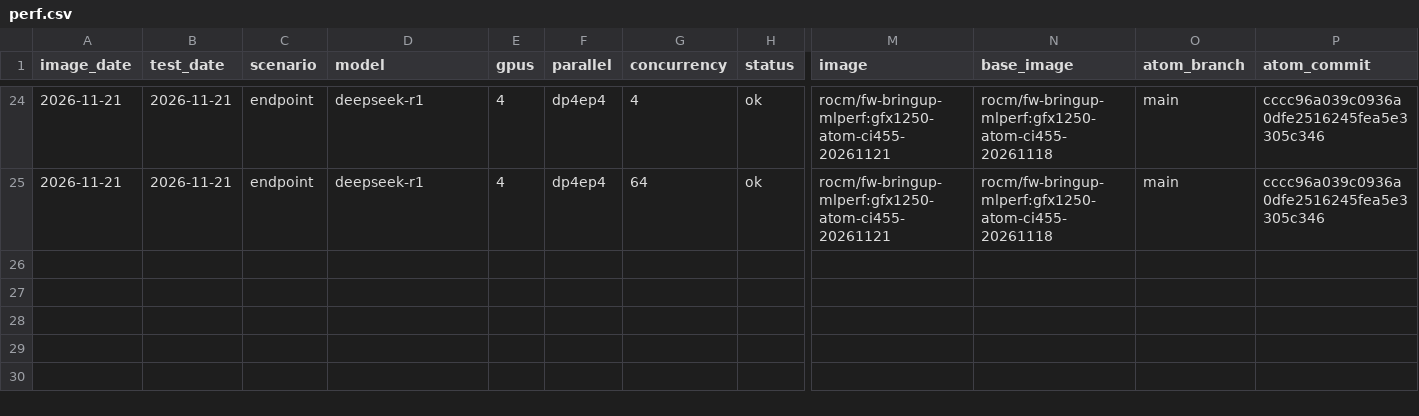
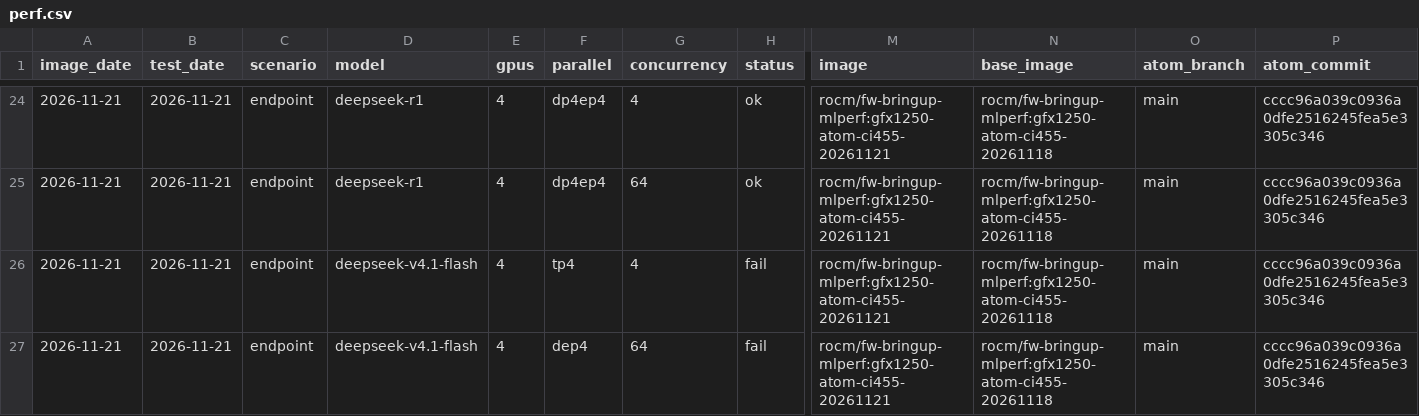
Before and after one commit to ROCm/ATOM, a CSV file: recipes/455-CI/perf.csv, drawn as a sheet; only a part is shown, gaps mark what is left out; rows hold the shown columns only; the diff names each change by its address in the sheet, - before the commit and + after, or states it on an @@ line.

```diff
--- a/recipes/455-CI/perf.csv
+++ b/recipes/455-CI/perf.csv
+row 26: 2026-11-21 | 2026-11-21 | endpoint | deepseek-v4.1-flash | 4 | tp4 | 4 | fail | rocm/fw-bringup-mlperf:gfx1250-atom-ci455-20261121 | rocm/fw-bringup-mlperf:gfx1250-atom-ci455-20261118 | main | cccc96a039c0936a0dfe2516245fea5e3305c346
+row 27: 2026-11-21 | 2026-11-21 | endpoint | deepseek-v4.1-flash | 4 | dep4 | 64 | fail | rocm/fw-bringup-mlperf:gfx1250-atom-ci455-20261121 | rocm/fw-bringup-mlperf:gfx1250-atom-ci455-20261118 | main | cccc96a039c0936a0dfe2516245fea5e3305c346
```
Also changed, not shown: recipes/455-CI/accuracy.csv, recipes/455-CI/followups.csv, 7 other files.
